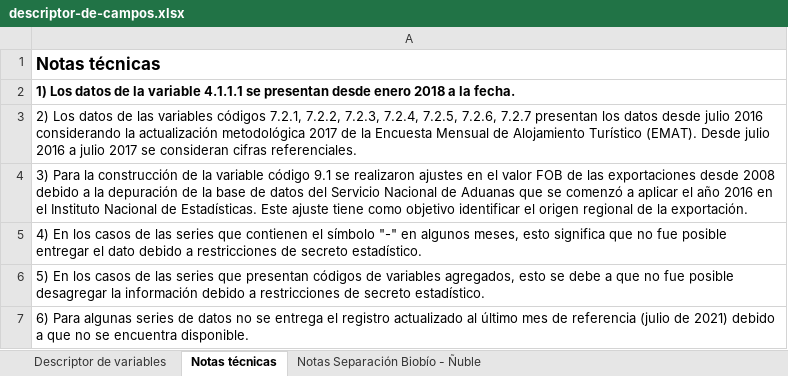
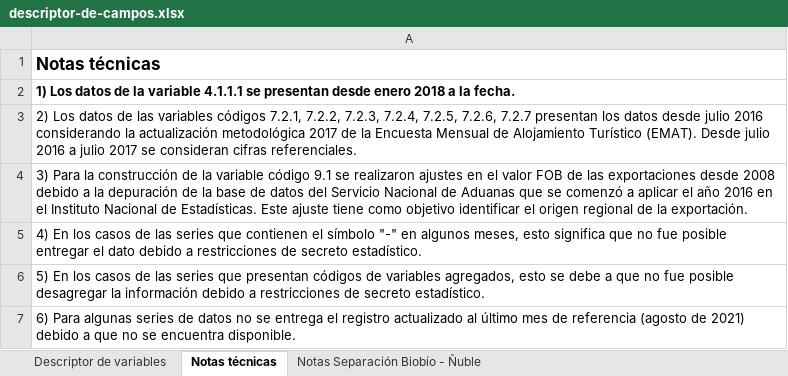
Before and after one commit to Sud-Austral/EstadisticasRegionales, an Excel workbook: Estadísticas Regionales/descriptor-de-campos.xlsx, sheet Notas técnicas, drawn as a sheet; values as stored, in another font and other column widths than the file's, no borders; the diff names each change by its address in the sheet, - before the commit and + after, or states it on an @@ line.

```diff
--- a/Estadísticas Regionales/descriptor-de-campos.xlsx (sheet Notas técnicas)
+++ b/Estadísticas Regionales/descriptor-de-campos.xlsx (sheet Notas técnicas)
-A7: …de referencia (julio de 2021)…
+A7: …de referencia (agosto de 2021)…
```
Also changed, not shown: sheet Descriptor de variables, Estadísticas Regionales/estadísticas-regionales.xlsx.
